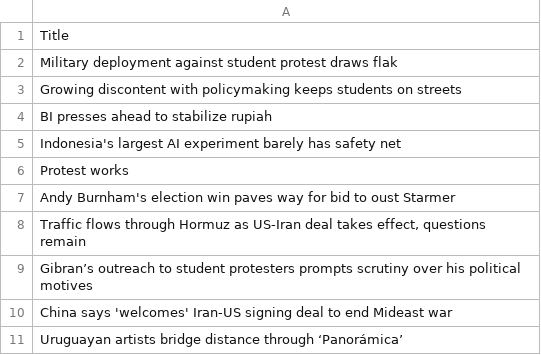
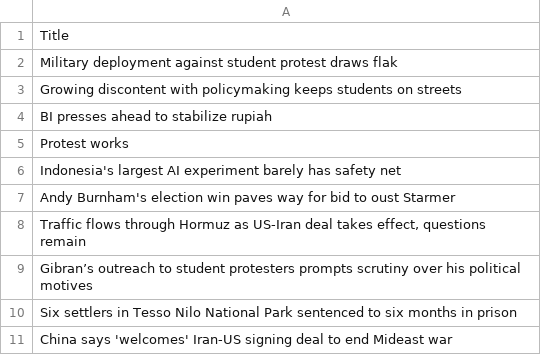
Before and after one commit to ihsanhadi2199-stack/jakpost-popular-scraper, a CSV file: popular.csv, drawn as a sheet.

```diff
--- a/popular.csv
+++ b/popular.csv
@@ -4,4 +4,4 @@ Growing discontent with policymaking keeps students on streets
 BI presses ahead to stabilize rupiah
+Protest works
 Indonesia's largest AI experiment barely has safety net
-Protest works
 Andy Burnham's election win paves way for bid to oust Starmer
@@ -9,3 +9,3 @@ Andy Burnham's election win paves way for bid to oust Starmer
 Gibran’s outreach to student protesters prompts scrutiny over his political motives
+Six settlers in Tesso Nilo National Park sentenced to six months in prison
 China says 'welcomes' Iran-US signing deal to end Mideast war
-Uruguayan artists bridge distance through ‘Panorámica’
```
